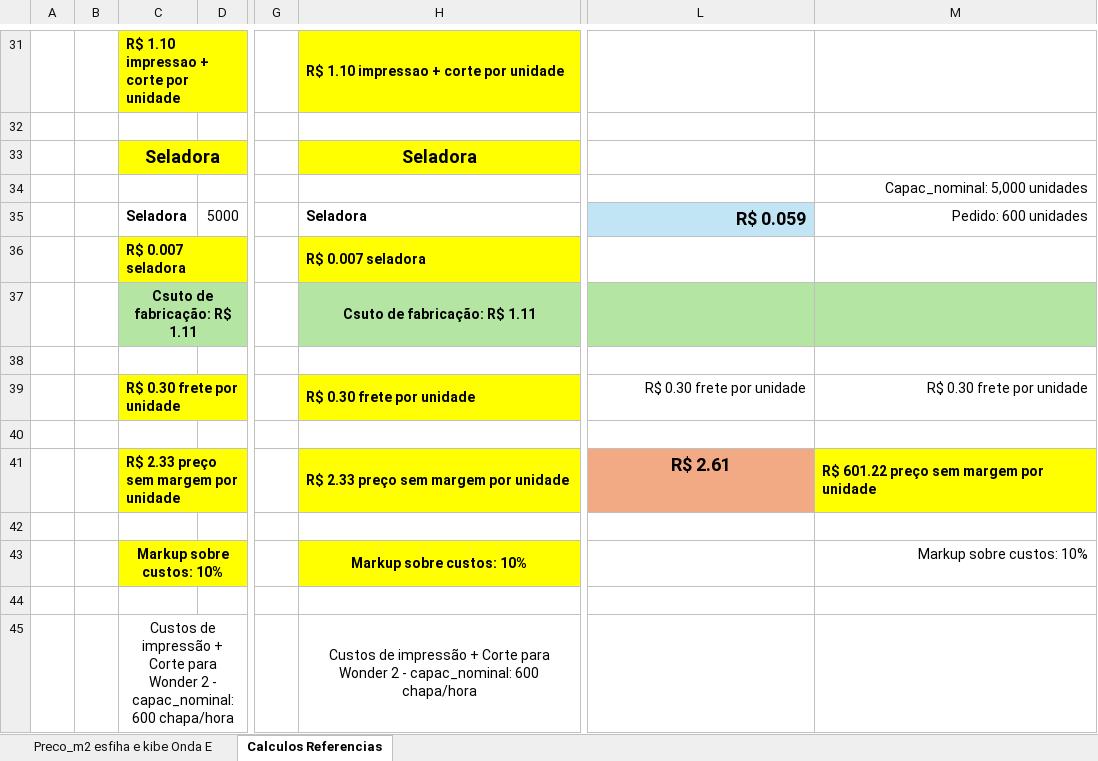
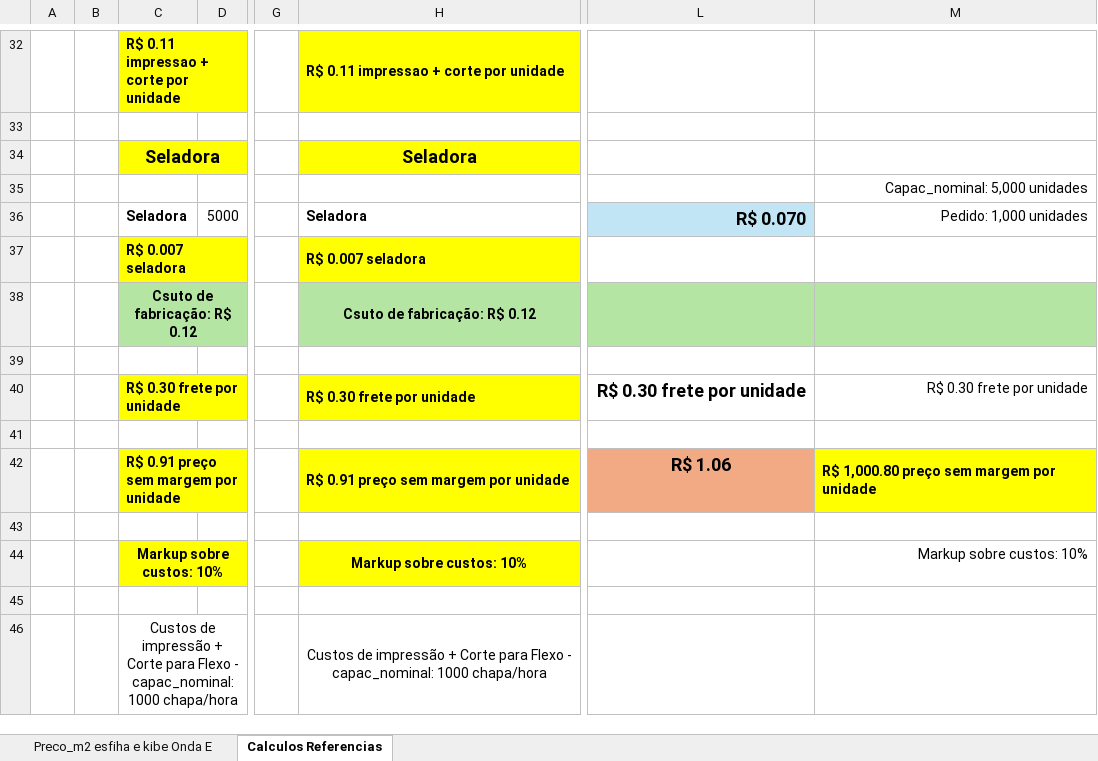
Before and after one commit to antoniojmprado/Dj_Dj_srcx_Orcamento_Pizza, an Excel workbook: appOrcam/static/arquivos/Preco_m2 esfiha e kibe Onda E (version 1).xlsx, sheet Calculos Referencias, drawn as a sheet; only a part is shown, gaps mark what is left out; values as stored, in another font and other column widths than the file's, no borders; charts and pictures not drawn; addresses are those after the commit; the diff covers the shown part only; the diff names each change by its address in the sheet, - before the commit and + after, or states it on an @@ line.

```diff
--- a/appOrcam/static/arquivos/Preco_m2 esfiha e kibe Onda E (version 1).xlsx (sheet Calculos Referencias)
+++ b/appOrcam/static/arquivos/Preco_m2 esfiha e kibe Onda E (version 1).xlsx (sheet Calculos Referencias)
-C32: R$ 1.10 impressao + corte por unidade
+C32: R$ 0.11 impressao + corte por unidade
-H32: R$ 1.10 impressao + corte por unidade
+H32: R$ 0.11 impressao + corte por unidade
-L36: R$ 0.059
+L36: R$ 0.070
-M36: Pedido: 600 unidades
+M36: Pedido: 1,000 unidades
-C38: Csuto de fabricação: R$ 1.11
+C38: Csuto de fabricação: R$ 0.12
-H38: Csuto de fabricação: R$ 1.11
+H38: Csuto de fabricação: R$ 0.12
-L40 bold: off
+L40 bold: on, text size: larger
-C42: R$ 2.33 preço sem margem por unidade
+C42: R$ 0.91 preço sem margem por unidade
-H42: R$ 2.33 preço sem margem por unidade
+H42: R$ 0.91 preço sem margem por unidade
-L42: R$ 2.61
+L42: R$ 1.06
-M42: R$ 601.22 preço sem margem por unidade
+M42: R$ 1,000.80 preço sem margem por unidade
-C46: …Corte para Wonder 2 - capac_nominal: 600 chapa/hora
+C46: …Corte para Flexo - capac_nominal: 1000 chapa/hora
-H46: …Corte para Wonder 2 - capac_nominal: 600 chapa/hora
+H46: …Corte para Flexo - capac_nominal: 1000 chapa/hora
```
Also changed, not shown: 24 added rows, 10 removed rows, 1 moved row, 16 edited cells and cell formats elsewhere in this sheet, formulas that keep their value, charts or pictures, 27 other files.
